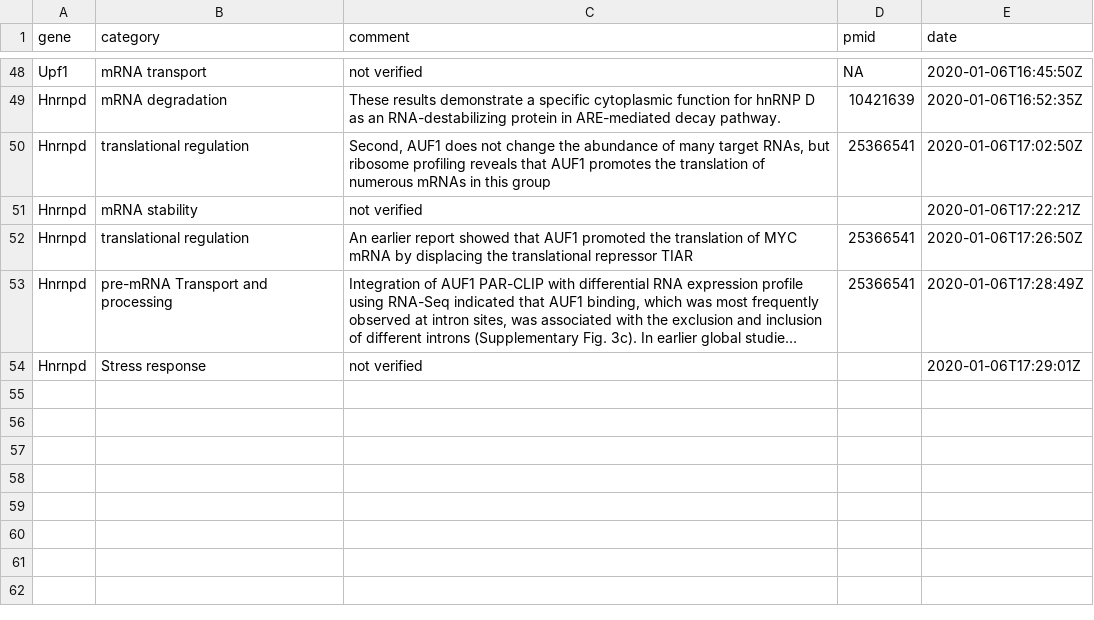
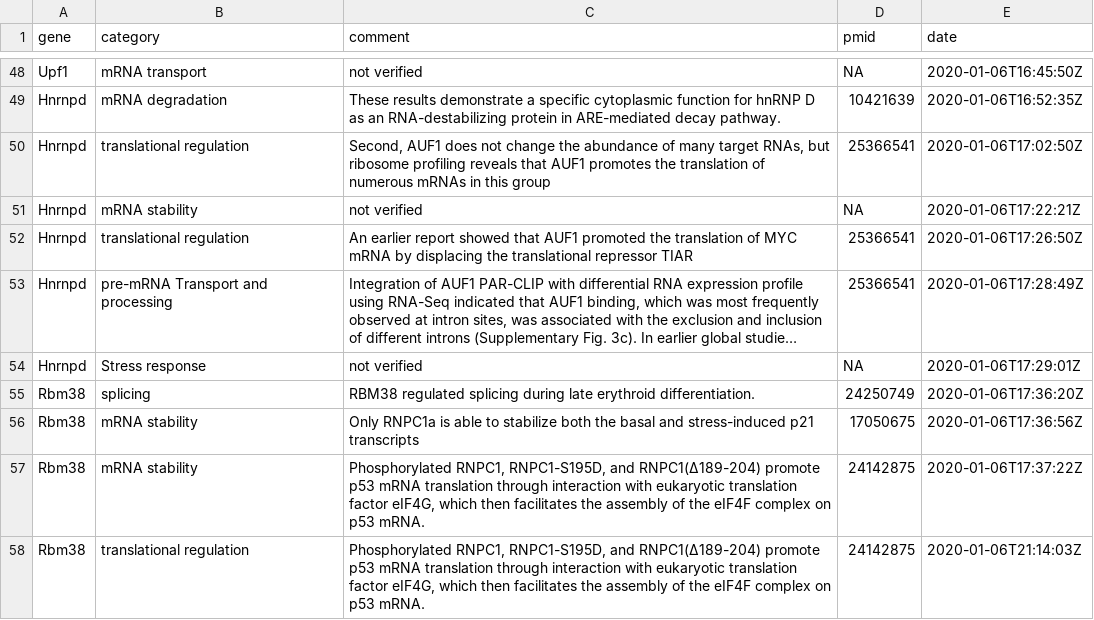
Before and after one commit to paullangard/CveklRBP2019, a CSV file: R/geneAnnotation/data/annotations_tableRBP.csv, drawn as a sheet; only a part is shown, gaps mark what is left out; long unchanged cells end in …; the diff names each change by its address in the sheet, - before the commit and + after, or states it on an @@ line.

Commit message:
added annotations for Rbm38

```diff
--- a/R/geneAnnotation/data/annotations_tableRBP.csv
+++ b/R/geneAnnotation/data/annotations_tableRBP.csv
-D51 (pmid): (empty)
+D51 (pmid): NA
-D54 (pmid): (empty)
+D54 (pmid): NA
+row 55: Rbm38 | splicing | RBM38 regulated splicing during late erythroid differentiation. | 24250749 | 2020-01-06T17:36:20Z
+row 56: Rbm38 | mRNA stability | Only RNPC1a is able to stabilize both the basal and stress-induced p21 transcripts | 17050675 | 2020-01-06T17:36:56Z
+row 57: Rbm38 | mRNA stability | Phosphorylated RNPC1, RNPC1-S195D, and RNPC1(Δ189-204) promote p53 mRNA translation through interaction with eukaryotic translation factor eIF4G, which then facilitates the assembly of the eIF4F complex on p53 mRNA. | 24142875 | 2020-01-06T17:37:22Z
+row 58: Rbm38 | translational regulation | Phosphorylated RNPC1, RNPC1-S195D, and RNPC1(Δ189-204) promote p53 mRNA translation through interaction with eukaryotic translation factor eIF4G, which then facilitates the assembly of the eIF4F complex on p53 mRNA. | 24142875 | 2020-01-06T21:14:03Z
```
